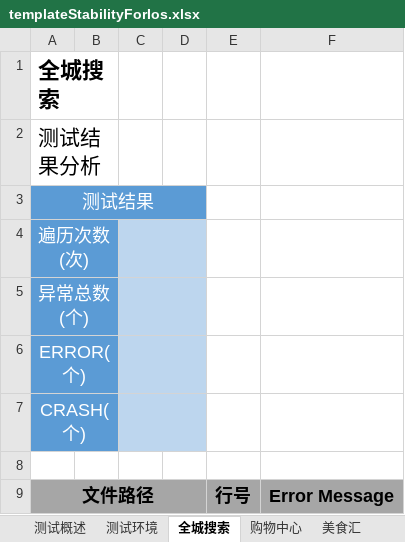
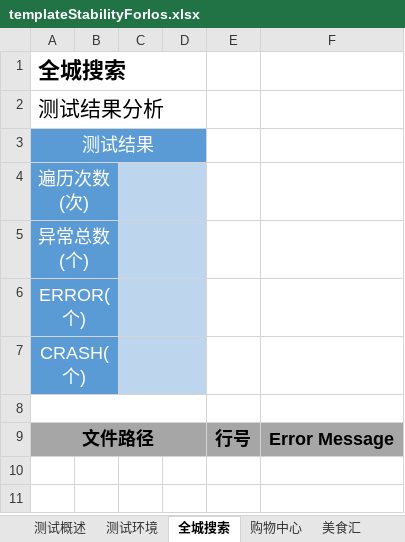
Before and after one commit to liu111xiao111/UItest, an Excel workbook: resources/templateStabilityForIos.xlsx, sheet 全城搜索, drawn as a sheet; values as stored, in another font and other column widths than the file's, no borders; the diff names each change by its address in the sheet, - before the commit and + after, or states it on an @@ line.

```diff
--- a/resources/templateStabilityForIos.xlsx (sheet 全城搜索)
+++ b/resources/templateStabilityForIos.xlsx (sheet 全城搜索)
-A1:B1 merged
+A1:D1 merged
-A2:B2 merged
+A2:D2 merged
+A8:D8 merged
```
Also changed, not shown: sheet 我的登录, sheet 美食汇, sheet 广场搜索, sheet 广场排队, sheet 广场停车, sheet 广场买单, 3 more sheets, 40 other files.
